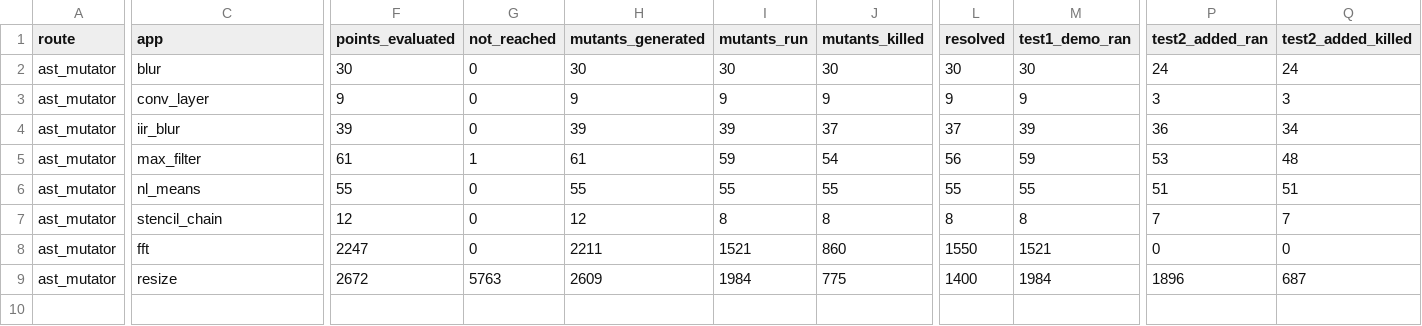
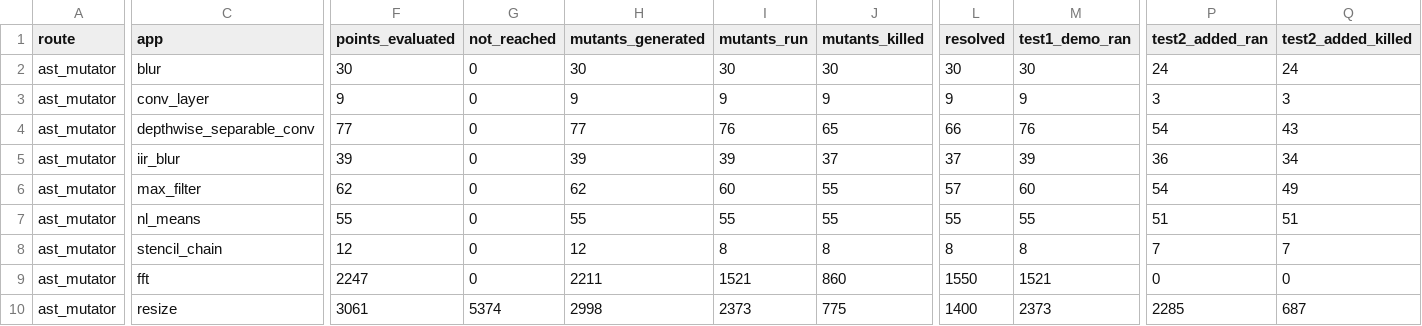
Before and after one commit to ardier/Halide-mutation, a CSV file: mutation/ast-generator-route/results/SUMMARY.csv, drawn as a sheet; only a part is shown, gaps mark what is left out; addresses are those after the commit; rows hold the shown columns only; the diff covers the shown part only; the diff names each change by its address in the sheet, - before the commit and + after, or states it on an @@ line.

```diff
--- a/mutation/ast-generator-route/results/SUMMARY.csv
+++ b/mutation/ast-generator-route/results/SUMMARY.csv
+row 4: ast_mutator | depthwise_separable_conv | 77 | 0 | 77 | 76 | 65 | 66 | 76 | 54 | 43
-F6 (points_evaluated): 61
+F6 (points_evaluated): 62
-G6 (not_reached): 1
+G6 (not_reached): 0
-H6 (mutants_generated): 61
+H6 (mutants_generated): 62
-I6 (mutants_run): 59
+I6 (mutants_run): 60
-J6 (mutants_killed): 54
+J6 (mutants_killed): 55
-L6 (resolved): 56
+L6 (resolved): 57
-M6 (test1_demo_ran): 59
+M6 (test1_demo_ran): 60
-P6 (test2_added_ran): 53
+P6 (test2_added_ran): 54
-Q6 (test2_added_killed): 48
+Q6 (test2_added_killed): 49
-F10 (points_evaluated): 2672
+F10 (points_evaluated): 3061
-G10 (not_reached): 5763
+G10 (not_reached): 5374
-H10 (mutants_generated): 2609
+H10 (mutants_generated): 2998
-I10 (mutants_run): 1984
+I10 (mutants_run): 2373
-M10 (test1_demo_ran): 1984
+M10 (test1_demo_ran): 2373
-P10 (test2_added_ran): 1896
+P10 (test2_added_ran): 2285
```
Also changed, not shown: 2 edited cells elsewhere in this file, mutation/ast-generator-route/results/max_filter-gen.csv, 5 other files.
